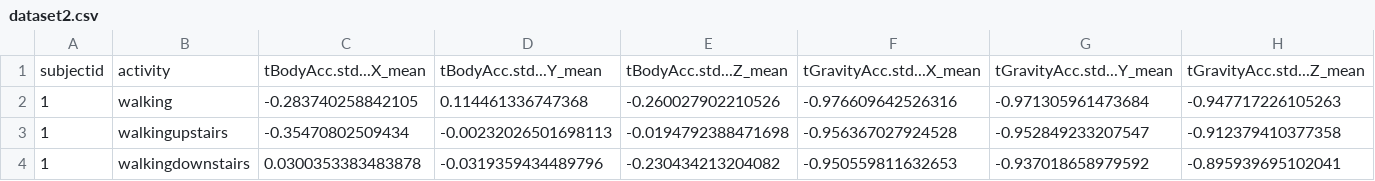
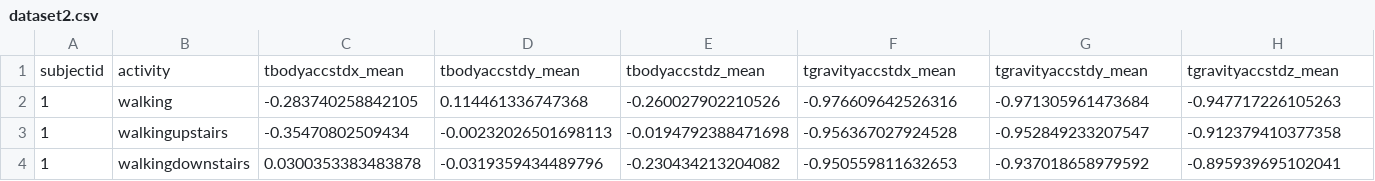
Before and after one commit to Patel4721/Getting-and-Cleaning-Data-Project, a CSV file: data/dataset2.csv, drawn as a sheet; only a part is shown; removed rows and columns are numbered as before the commit, all else as after; rows hold the shown columns only; the diff names each change by its address in the sheet, - before the commit and + after, or states it on an @@ line.

```diff
--- a/data/dataset2.csv
+++ b/data/dataset2.csv
-row 1: subjectid | activity | tBodyAcc.std...X_mean | tBodyAcc.std...Y_mean | tBodyAcc.std...Z_mean | tGravityAcc.std...X_mean | tGravityAcc.std...Y_mean | tGravityAcc.std...Z_mean
+row 1: subjectid | activity | tbodyaccstdx_mean | tbodyaccstdy_mean | tbodyaccstdz_mean | tgravityaccstdx_mean | tgravityaccstdy_mean | tgravityaccstdz_mean
```
Also changed, not shown: 2 other files.
